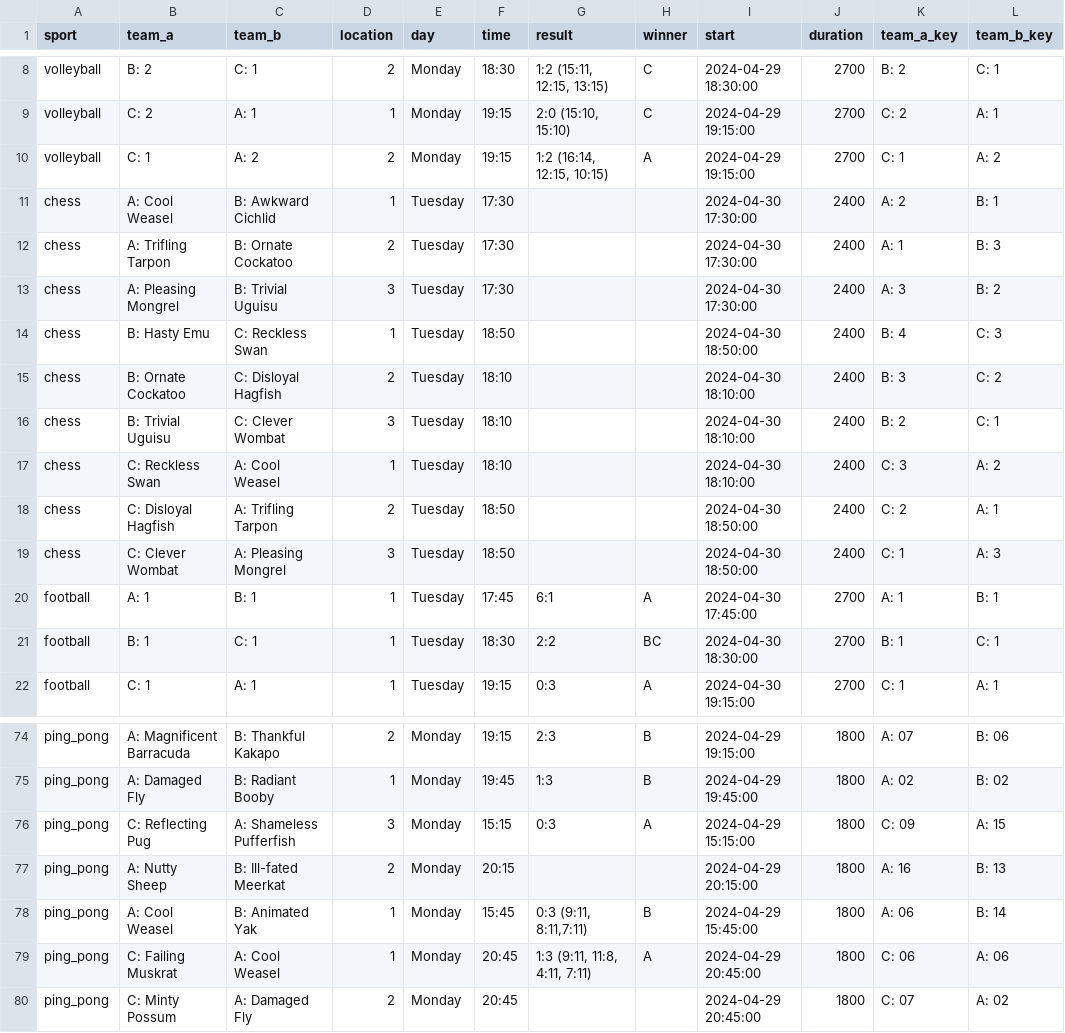
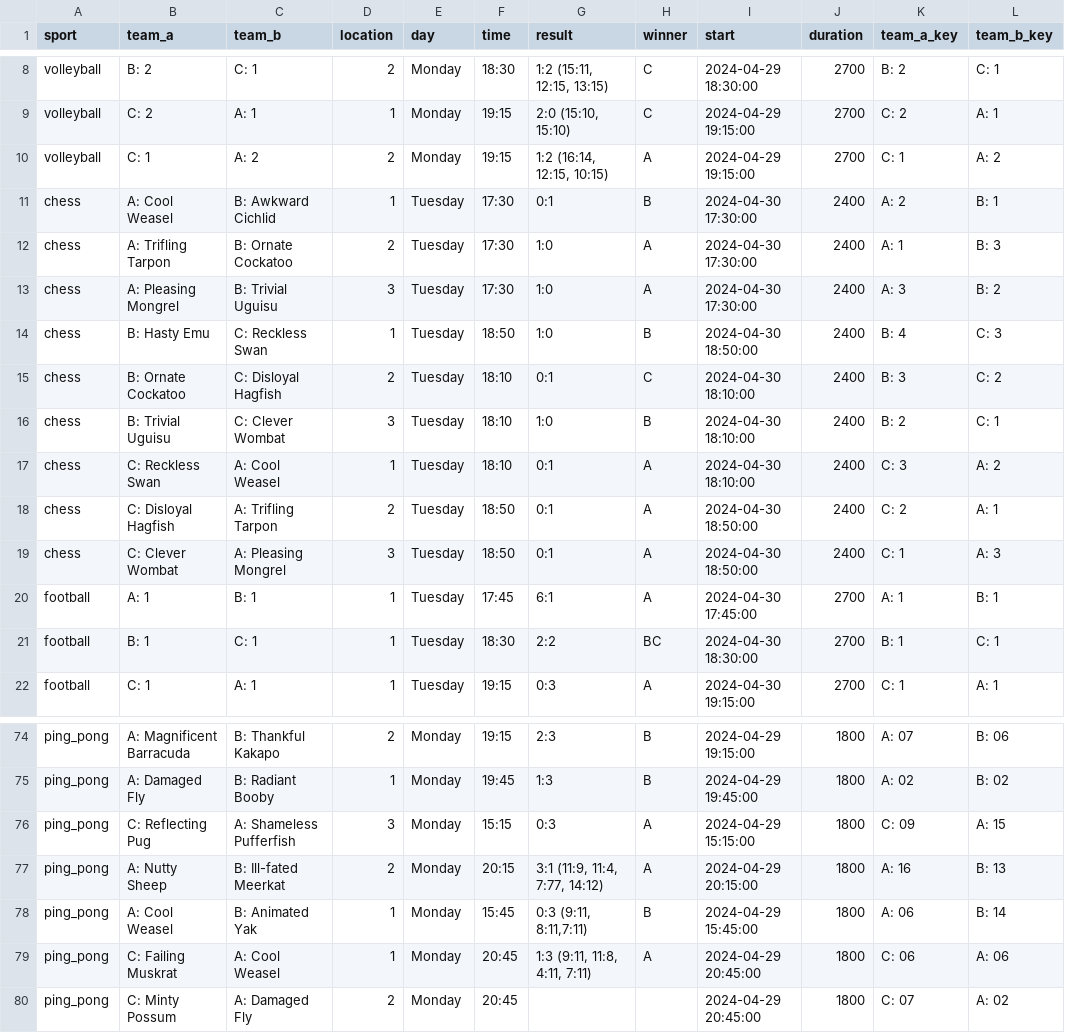
Before and after one commit to FBalzerMPE/imprs_sports_week, a CSV file: data/matches.csv, drawn as a sheet; only a part is shown, gaps mark what is left out; the diff names each change by its address in the sheet, - before the commit and + after, or states it on an @@ line.

Commit message:
Updated matches and subteams

```diff
--- a/data/matches.csv
+++ b/data/matches.csv
-G11 (result): (empty)
+G11 (result): 0:1
-H11 (winner): (empty)
+H11 (winner): B
-G12:G14 (result): (empty)
+G12:G14 (result): 1:0
-H12:H13 (winner): (empty)
+H12:H13 (winner): A
-H14 (winner): (empty)
+H14 (winner): B
-G15 (result): (empty)
+G15 (result): 0:1
-H15 (winner): (empty)
+H15 (winner): C
-G16 (result): (empty)
+G16 (result): 1:0
-H16 (winner): (empty)
+H16 (winner): B
-G17:G19 (result): (empty)
+G17:G19 (result): 0:1
-H17:H19 (winner): (empty)
+H17:H19 (winner): A
-G77 (result): (empty)
+G77 (result): 3:1 (11:9, 11:4, 7:77, 14:12)
-H77 (winner): (empty)
+H77 (winner): A
```
Also changed, not shown: data/teams/team_A.csv, data/teams/team_B.csv, 8 other files.
